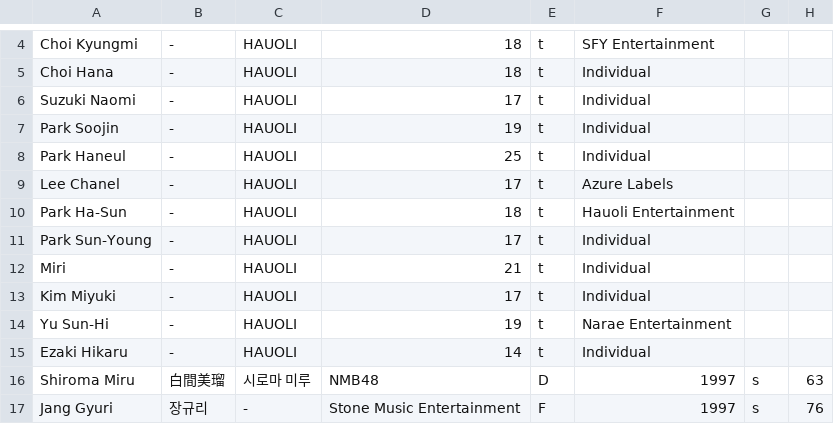
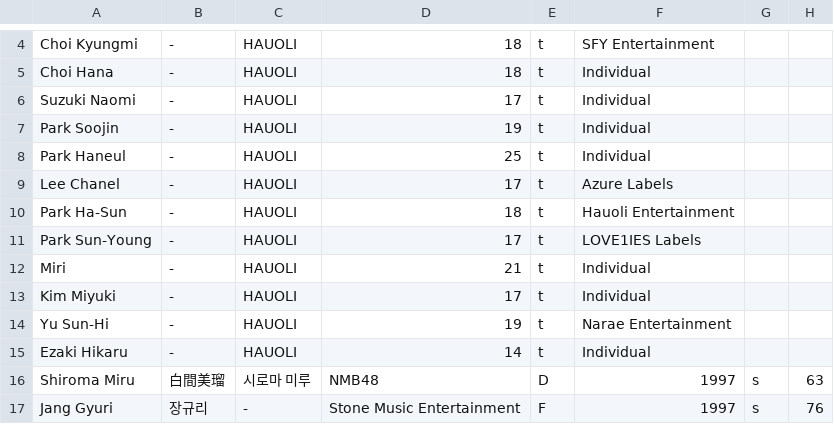
Before and after one commit to Sarahfrhenh/GC999, a CSV file: trainee_info.csv, drawn as a sheet; only a part is shown, gaps mark what is left out.

Commit message:
asasa

```diff
--- a/trainee_info.csv
+++ b/trainee_info.csv
@@ -10,3 +10,3 @@
 "Park Ha-Sun","-","HAUOLI","18","t","Hauoli Entertainment"
-"Park Sun-Young","-","HAUOLI","17","t","Individual"
+"Park Sun-Young","-","HAUOLI","17","t","LOVE1IES Labels"
 "Miri","-","HAUOLI","21","t","Individual"
```
